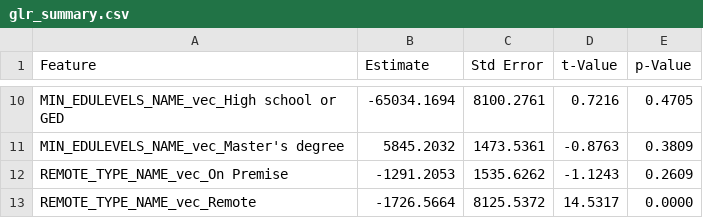
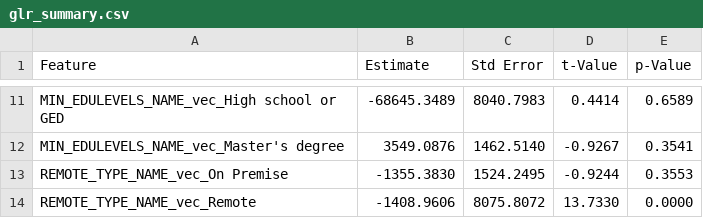
Before and after one commit to met-ad-688/assignment-04-leoliu36, a CSV file: output/glr_summary.csv, drawn as a sheet; only a part is shown, gaps mark what is left out; addresses are those after the commit; the diff covers the shown part only; the diff names each change by its address in the sheet, - before the commit and + after, or states it on an @@ line.

```diff
--- a/output/glr_summary.csv
+++ b/output/glr_summary.csv
-B11 (Estimate): -65034.1694
+B11 (Estimate): -68645.3489
-C11 (Std Error): 8100.2761
+C11 (Std Error): 8040.7983
-D11 (t-Value): 0.7216
+D11 (t-Value): 0.4414
-E11 (p-Value): 0.4705
+E11 (p-Value): 0.6589
-B12 (Estimate): 5845.2032
+B12 (Estimate): 3549.0876
-C12 (Std Error): 1473.5361
+C12 (Std Error): 1462.5140
-D12 (t-Value): -0.8763
+D12 (t-Value): -0.9267
-E12 (p-Value): 0.3809
+E12 (p-Value): 0.3541
-B13 (Estimate): -1291.2053
+B13 (Estimate): -1355.3830
-C13 (Std Error): 1535.6262
+C13 (Std Error): 1524.2495
-D13 (t-Value): -1.1243
+D13 (t-Value): -0.9244
-E13 (p-Value): 0.2609
+E13 (p-Value): 0.3553
-B14 (Estimate): -1726.5664
+B14 (Estimate): -1408.9606
-C14 (Std Error): 8125.5372
+C14 (Std Error): 8075.8072
-D14 (t-Value): 14.5317
+D14 (t-Value): 13.7330
```
Also changed, not shown: 1 added row and 29 edited cells elsewhere in this file, 1 other file.
